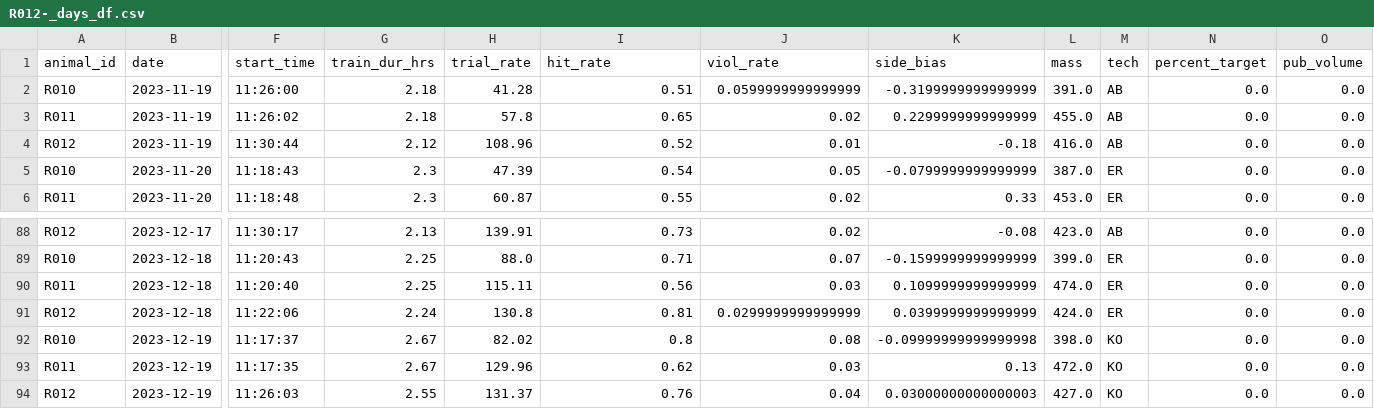
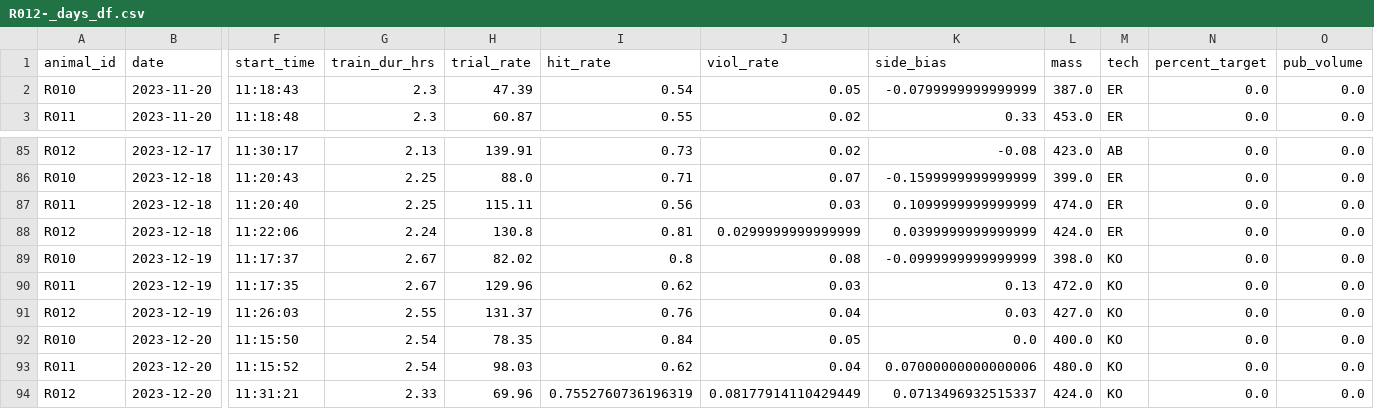
Before and after one commit to Brody-Lab/jbreda_animal_training, a CSV file: data/days_dfs/R012-_days_df.csv, drawn as a sheet; only a part is shown, gaps mark what is left out; removed rows and columns are numbered as before the commit, all else as after; rows hold the shown columns only; the diff names each change by its address in the sheet, - before the commit and + after, or states it on an @@ line.

```diff
--- a/data/days_dfs/R012-_days_df.csv
+++ b/data/days_dfs/R012-_days_df.csv
-row 2: R010 | 2023-11-19 | 11:26:00 | 2.18 | 41.28 | 0.51 | 0.0599999999999999 | -0.3199999999999999 | 391.0 | AB | 0.0 | 0.0
-row 3: R011 | 2023-11-19 | 11:26:02 | 2.18 | 57.8 | 0.65 | 0.02 | 0.2299999999999999 | 455.0 | AB | 0.0 | 0.0
-row 4: R012 | 2023-11-19 | 11:30:44 | 2.12 | 108.96 | 0.52 | 0.01 | -0.18 | 416.0 | AB | 0.0 | 0.0
-K89 (side_bias): -0.09999999999999998
+K89 (side_bias): -0.0999999999999999
-K91 (side_bias): 0.03000000000000003
+K91 (side_bias): 0.03
+row 92: R010 | 2023-12-20 | 11:15:50 | 2.54 | 78.35 | 0.84 | 0.05 | 0.0 | 400.0 | KO | 0.0 | 0.0
+row 93: R011 | 2023-12-20 | 11:15:52 | 2.54 | 98.03 | 0.62 | 0.04 | 0.07000000000000006 | 480.0 | KO | 0.0 | 0.0
+row 94: R012 | 2023-12-20 | 11:31:21 | 2.33 | 69.96 | 0.7552760736196319 | 0.08177914110429449 | 0.0713496932515337 | 424.0 | KO | 0.0 | 0.0
```
Also changed, not shown: data/days_dfs/C2s_days_df.csv, data/days_dfs/R01s_days_df.csv, 27 other files.
